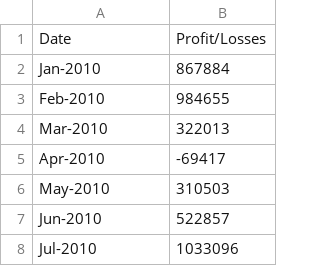
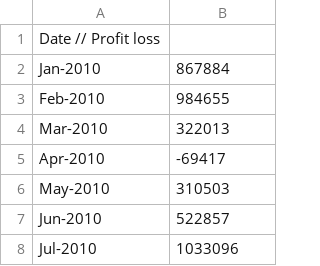
Before and after one commit to my3matt/python-challenge, a CSV file: PyBank/Resources/budget_data.csv, drawn as a sheet; only a part is shown.

```diff
--- a/PyBank/Resources/budget_data.csv
+++ b/PyBank/Resources/budget_data.csv
@@ -1,2 +1,2 @@
-Date,Profit/Losses
+Date  // Profit loss
 Jan-2010,867884
```
Also changed, not shown: 3 other files.
